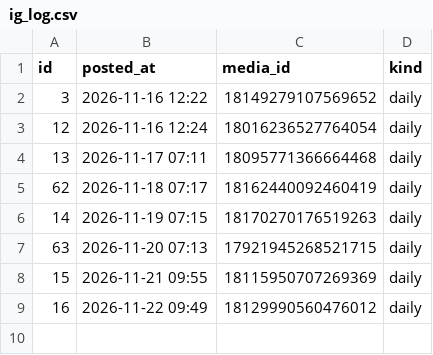
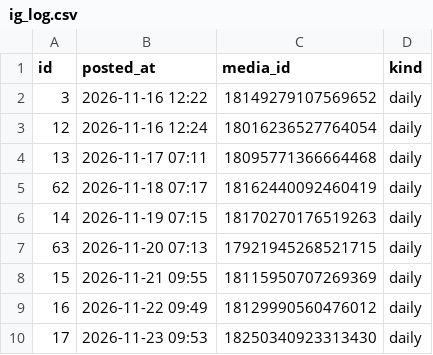
Before and after one commit to tystage0609-takatomi/threads-auto, a CSV file: ig_log.csv, drawn as a sheet.

```diff
--- a/ig_log.csv
+++ b/ig_log.csv
@@ -9 +9,2 @@
 16,2026-11-22 09:49,18129990560476012,daily
+17,2026-11-23 09:53,18250340923313430,daily
```
Also changed, not shown: 1 other file.
